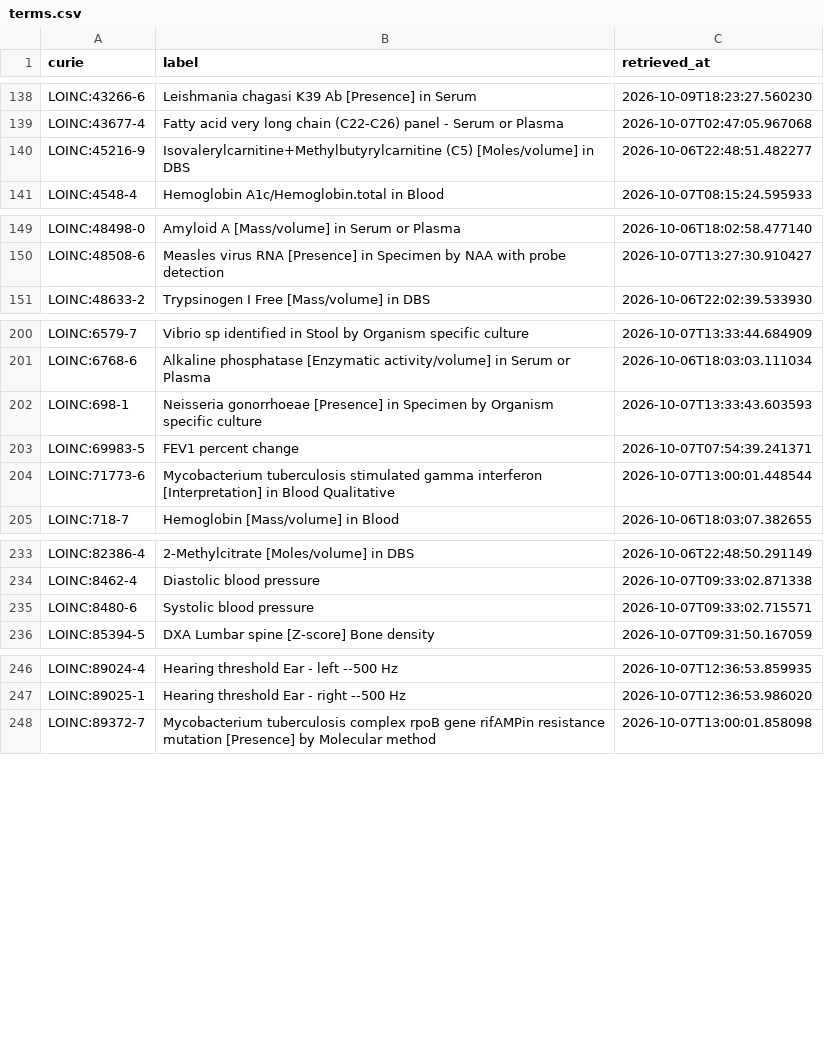
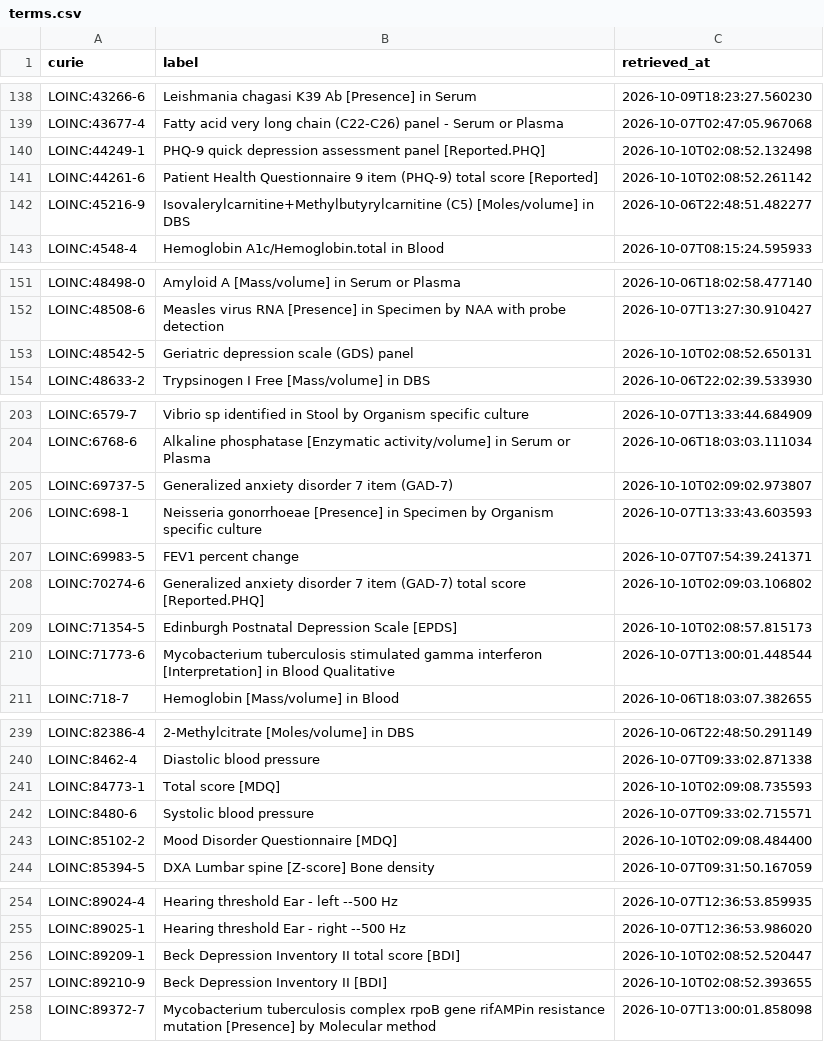
Before and after one commit to AnastasiyaKuznetsova/dismech, a CSV file: cache/loinc/terms.csv, drawn as a sheet; only a part is shown, gaps mark what is left out; the diff covers the shown part only; the diff names each change by its address in the sheet, - before the commit and + after, or states it on an @@ line.

```diff
--- a/cache/loinc/terms.csv
+++ b/cache/loinc/terms.csv
+row 140: LOINC:44249-1 | PHQ-9 quick depression assessment panel [Reported.PHQ] | 2026-10-10T02:08:52.132498
+row 141: LOINC:44261-6 | Patient Health Questionnaire 9 item (PHQ-9) total score [Reported] | 2026-10-10T02:08:52.261142
+row 153: LOINC:48542-5 | Geriatric depression scale (GDS) panel | 2026-10-10T02:08:52.650131
+row 205: LOINC:69737-5 | Generalized anxiety disorder 7 item (GAD-7) | 2026-10-10T02:09:02.973807
+row 208: LOINC:70274-6 | Generalized anxiety disorder 7 item (GAD-7) total score [Reported.PHQ] | 2026-10-10T02:09:03.106802
+row 209: LOINC:71354-5 | Edinburgh Postnatal Depression Scale [EPDS] | 2026-10-10T02:08:57.815173
+row 241: LOINC:84773-1 | Total score [MDQ] | 2026-10-10T02:09:08.735593
+row 243: LOINC:85102-2 | Mood Disorder Questionnaire [MDQ] | 2026-10-10T02:09:08.484400
+row 256: LOINC:89209-1 | Beck Depression Inventory II total score [BDI] | 2026-10-10T02:08:52.520447
+row 257: LOINC:89210-9 | Beck Depression Inventory II [BDI] | 2026-10-10T02:08:52.393655
```
Also changed, not shown: 1 added row elsewhere in this file, cache/hgnc/terms.csv, 23 other files.
